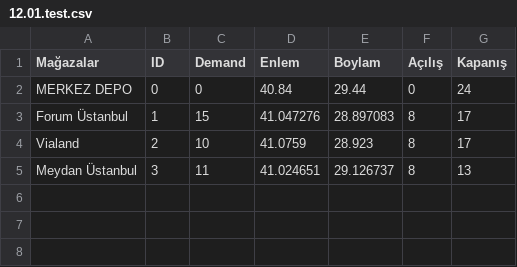
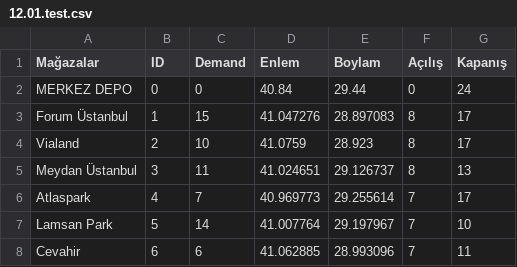
Before and after one commit to muratvarlik/final-project, a CSV file: 12.01/12.01.test.csv, drawn as a sheet.

```diff
--- a/12.01/12.01.test.csv
+++ b/12.01/12.01.test.csv
@@ -5 +5,4 @@ Vialand,2,10,41.0759,28.923,8,17
 Meydan Üstanbul,3,11,41.024651,29.126737,8,13
+Atlaspark,4,7,40.969773,29.255614,7,17
+Lamsan Park,5,14,41.007764,29.197967,7,10
+Cevahir,6,6,41.062885,28.993096,7,11
```
Also changed, not shown: 2 other files.
